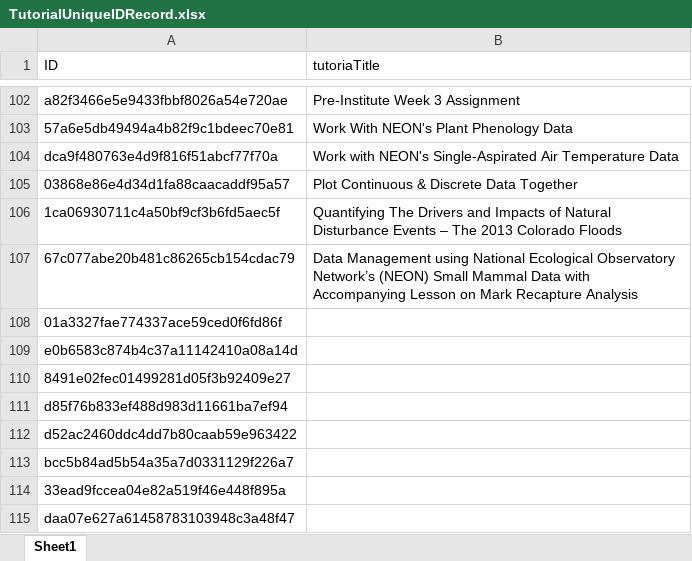
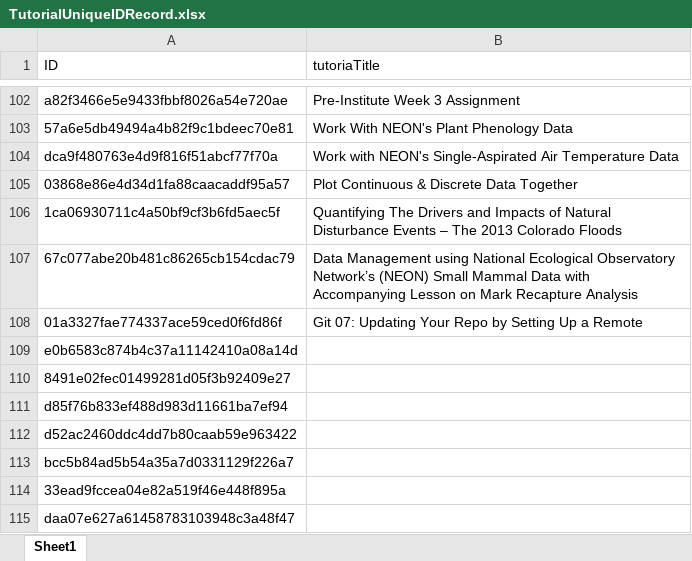
Before and after one commit to NEONScience/NEON-Data-Skills, an Excel workbook: processing_code/TutorialUniqueIDRecord.xlsx, sheet Sheet1, drawn as a sheet; only a part is shown, gaps mark what is left out; values as stored, in another font and other column widths than the file's, no borders; the diff names each change by its address in the sheet, - before the commit and + after, or states it on an @@ line.

Commit message:
add tutorial

```diff
--- a/processing_code/TutorialUniqueIDRecord.xlsx (sheet Sheet1)
+++ b/processing_code/TutorialUniqueIDRecord.xlsx (sheet Sheet1)
-B108 (tutoriaTitle): (empty)
+B108 (tutoriaTitle): Git 07: Updating Your Repo by Setting Up a Remote
```
